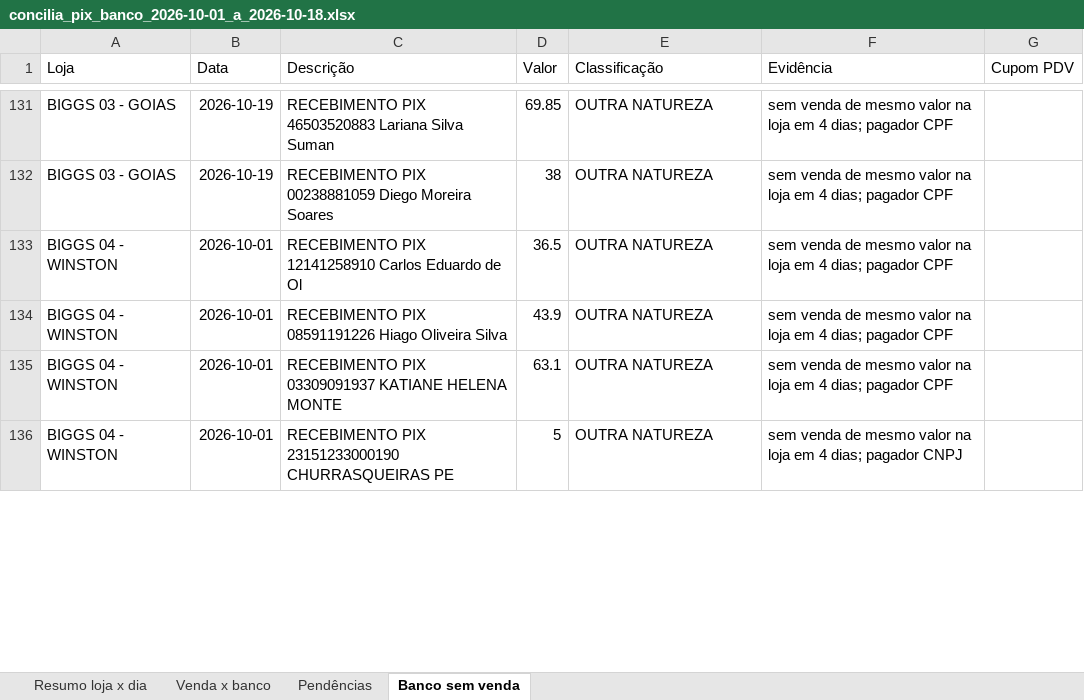
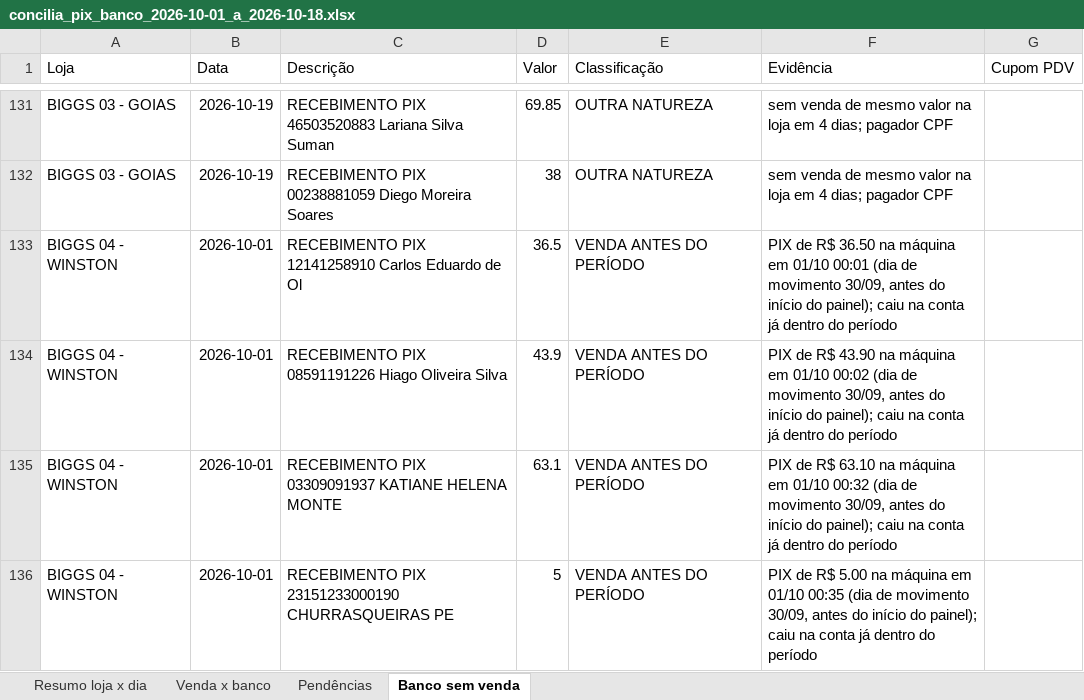
Before and after one commit to hylaryfarias/conciliacao-diaria, an Excel workbook: saida/concilia_pix_banco_2026-10-01_a_2026-10-18.xlsx, sheet Banco sem venda, drawn as a sheet; only a part is shown, gaps mark what is left out; values as stored, in another font and other column widths than the file's, no borders; the diff covers the shown part only; the diff names each change by its address in the sheet, - before the commit and + after, or states it on an @@ line.

```diff
--- a/saida/concilia_pix_banco_2026-10-01_a_2026-10-18.xlsx (sheet Banco sem venda)
+++ b/saida/concilia_pix_banco_2026-10-01_a_2026-10-18.xlsx (sheet Banco sem venda)
-E133:E136 (Classificação): OUTRA NATUREZA
+E133:E136 (Classificação): VENDA ANTES DO PERÍODO
-F133 (Evidência): sem venda de mesmo valor na loja em 4 dias; pagador CPF
+F133 (Evidência): PIX de R$ 36.50 na máquina em 01/10 00:01 (dia de movimento 30/09, antes do início do painel); caiu na conta já dentro do período
-F134 (Evidência): sem venda de mesmo valor na loja em 4 dias; pagador CPF
+F134 (Evidência): PIX de R$ 43.90 na máquina em 01/10 00:02 (dia de movimento 30/09, antes do início do painel); caiu na conta já dentro do período
-F135 (Evidência): sem venda de mesmo valor na loja em 4 dias; pagador CPF
+F135 (Evidência): PIX de R$ 63.10 na máquina em 01/10 00:32 (dia de movimento 30/09, antes do início do painel); caiu na conta já dentro do período
-F136 (Evidência): sem venda de mesmo valor na loja em 4 dias; pagador CNPJ
+F136 (Evidência): PIX de R$ 5.00 na máquina em 01/10 00:35 (dia de movimento 30/09, antes do início do painel); caiu na conta já dentro do período
```
Also changed, not shown: 48 edited cells elsewhere in this sheet, 3 other files.
